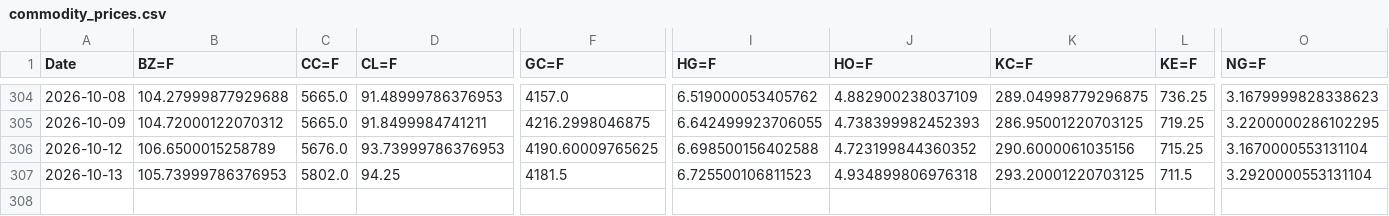
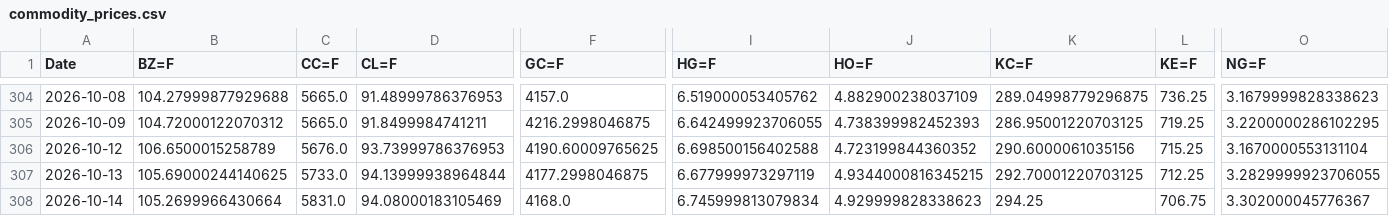
Before and after one commit to efranks0/market-monitor, a CSV file: data/cache/commodity_prices.csv, drawn as a sheet; only a part is shown, gaps mark what is left out; rows hold the shown columns only; the diff covers the shown part only; the diff names each change by its address in the sheet, - before the commit and + after, or states it on an @@ line.

```diff
--- a/data/cache/commodity_prices.csv
+++ b/data/cache/commodity_prices.csv
-B307 (BZ=F): 105.73999786376953
+B307 (BZ=F): 105.69000244140625
-C307 (CC=F): 5802.0
+C307 (CC=F): 5733.0
-D307 (CL=F): 94.25
+D307 (CL=F): 94.13999938964844
-F307 (GC=F): 4181.5
+F307 (GC=F): 4177.2998046875
-I307 (HG=F): 6.725500106811523
+I307 (HG=F): 6.677999973297119
-J307 (HO=F): 4.934899806976318
+J307 (HO=F): 4.9344000816345215
-K307 (KC=F): 293.20001220703125
+K307 (KC=F): 292.70001220703125
-L307 (KE=F): 711.5
+L307 (KE=F): 712.25
-O307 (NG=F): 3.2920000553131104
+O307 (NG=F): 3.2829999923706055
+row 308: 2026-10-14 | 105.2699966430664 | 5831.0 | 94.08000183105469 | 4168.0 | 6.745999813079834 | 4.929999828338623 | 294.25 | 706.75 | 3.302000045776367
```
Also changed, not shown: 16 edited cells elsewhere in this file, data/cache/crypto_prices.csv, data/cache/stock_prices.csv, 3 other files.
